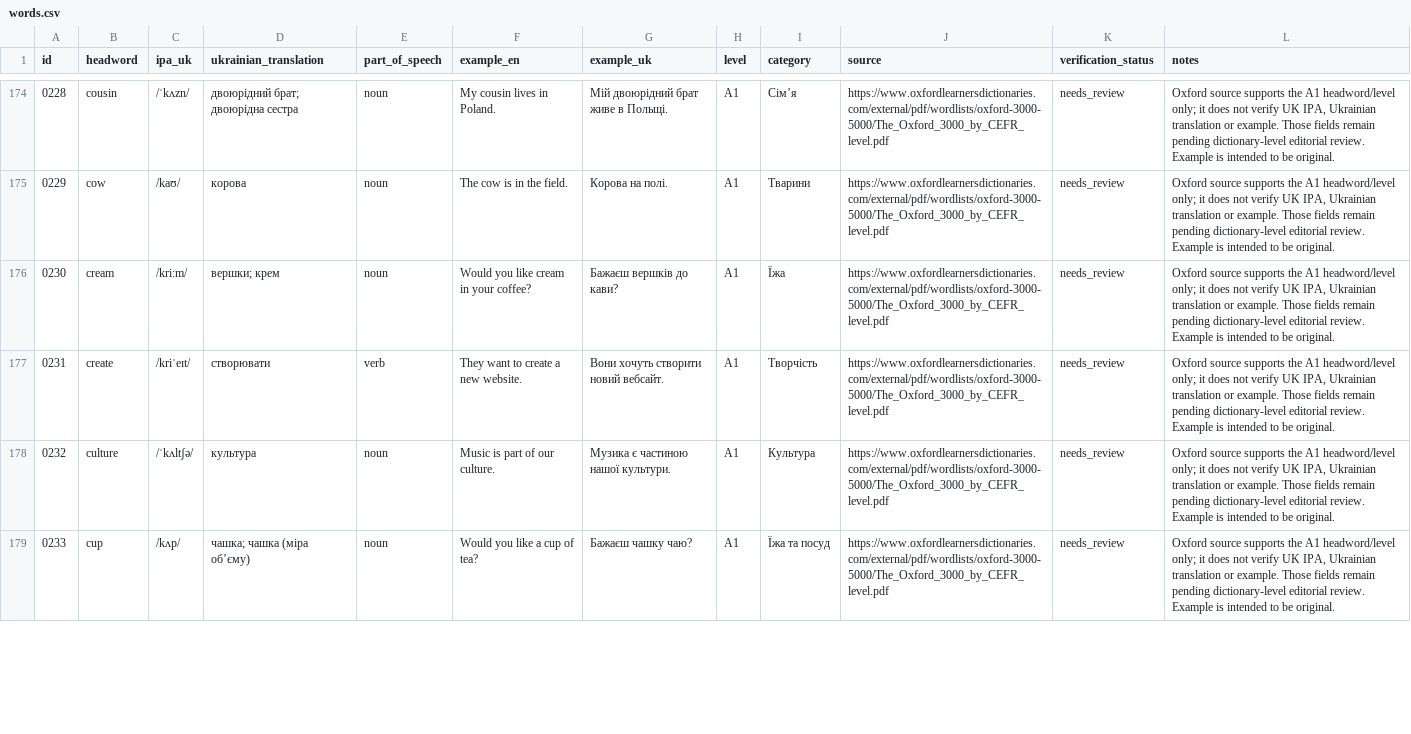
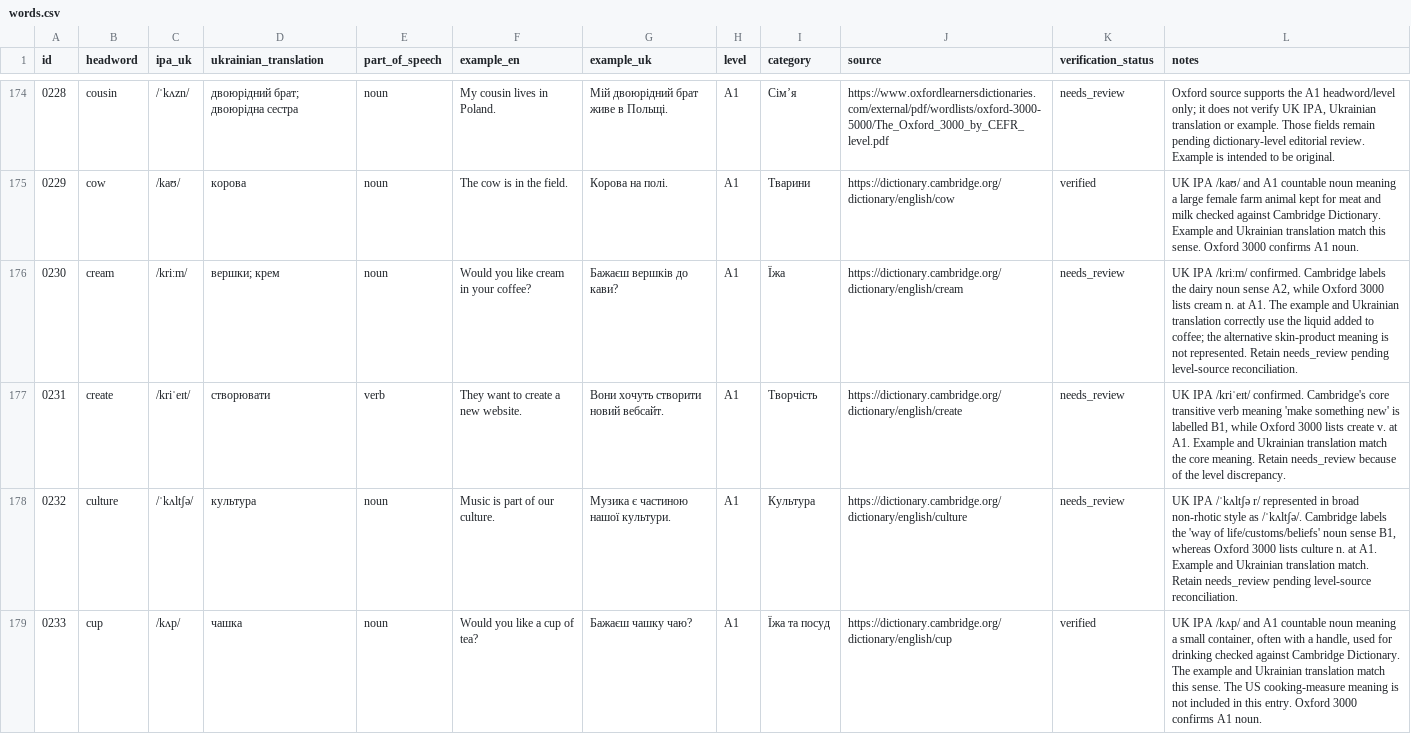
Before and after one commit to kiinoshkaaa/english-ukrainian-dictionary, a CSV file: data/a1/words.csv, drawn as a sheet; only a part is shown, gaps mark what is left out; the diff covers the shown part only.

Commit message:
Review A1 C-D vocabulary batch with Cambridge and Oxford evidence

```diff
--- a/data/a1/words.csv
+++ b/data/a1/words.csv
@@ -174,6 +174,6 @@
 "0228","cousin","/ˈkʌzn/","двоюрідний брат; двоюрідна сестра","noun","My cousin lives in Poland.","Мій двоюрідний брат живе в Польщі.","A1","Сім’я","https://www.oxfordlearnersdictionaries.com/external/pdf/wordlists/oxford-3000-5000/The_Oxford_3000_by_CEFR_level.pdf","needs_review","Oxford source supports the A1 headword/level only; it does not verify UK IPA, Ukrainian translation or example. Those fields remain pending dictionary-level editorial review. Example is intended to be original."
-"0229","cow","/kaʊ/","корова","noun","The cow is in the field.","Корова на полі.","A1","Тварини","https://www.oxfordlearnersdictionaries.com/external/pdf/wordlists/oxford-3000-5000/The_Oxford_3000_by_CEFR_level.pdf","needs_review","Oxford source supports the A1 headword/level only; it does not verify UK IPA, Ukrainian translation or example. Those fields remain pending dictionary-level editorial review. Example is intended to be original."
-"0230","cream","/kriːm/","вершки; крем","noun","Would you like cream in your coffee?","Бажаєш вершків до кави?","A1","Їжа","https://www.oxfordlearnersdictionaries.com/external/pdf/wordlists/oxford-3000-5000/The_Oxford_3000_by_CEFR_level.pdf","needs_review","Oxford source supports the A1 headword/level only; it does not verify UK IPA, Ukrainian translation or example. Those fields remain pending dictionary-level editorial review. Example is intended to be original."
-"0231","create","/kriˈeɪt/","створювати","verb","They want to create a new website.","Вони хочуть створити новий вебсайт.","A1","Творчість","https://www.oxfordlearnersdictionaries.com/external/pdf/wordlists/oxford-3000-5000/The_Oxford_3000_by_CEFR_level.pdf","needs_review","Oxford source supports the A1 headword/level only; it does not verify UK IPA, Ukrainian translation or example. Those fields remain pending dictionary-level editorial review. Example is intended to be original."
-"0232","culture","/ˈkʌltʃə/","культура","noun","Music is part of our culture.","Музика є частиною нашої культури.","A1","Культура","https://www.oxfordlearnersdictionaries.com/external/pdf/wordlists/oxford-3000-5000/The_Oxford_3000_by_CEFR_level.pdf","needs_review","Oxford source supports the A1 headword/level only; it does not verify UK IPA, Ukrainian translation or example. Those fields remain pending dictionary-level editorial review. Example is intended to be original."
-"0233","cup","/kʌp/","чашка; чашка (міра об’єму)","noun","Would you like a cup of tea?","Бажаєш чашку чаю?","A1","Їжа та посуд","https://www.oxfordlearnersdictionaries.com/external/pdf/wordlists/oxford-3000-5000/The_Oxford_3000_by_CEFR_level.pdf","needs_review","Oxford source supports the A1 headword/level only; it does not verify UK IPA, Ukrainian translation or example. Those fields remain pending dictionary-level editorial review. Example is intended to be original."
+"0229","cow","/kaʊ/","корова","noun","The cow is in the field.","Корова на полі.","A1","Тварини","https://dictionary.cambridge.org/dictionary/english/cow","verified","UK IPA /kaʊ/ and A1 countable noun meaning a large female farm animal kept for meat and milk checked against Cambridge Dictionary. Example and Ukrainian translation match this sense. Oxford 3000 confirms A1 noun."
+"0230","cream","/kriːm/","вершки; крем","noun","Would you like cream in your coffee?","Бажаєш вершків до кави?","A1","Їжа","https://dictionary.cambridge.org/dictionary/english/cream","needs_review","UK IPA /kriːm/ confirmed. Cambridge labels the dairy noun sense A2, while Oxford 3000 lists cream n. at A1. The example and Ukrainian translation correctly use the liquid added to coffee; the alternative skin-product meaning is not represented. Retain needs_review pending level-source reconciliation."
+"0231","create","/kriˈeɪt/","створювати","verb","They want to create a new website.","Вони хочуть створити новий вебсайт.","A1","Творчість","https://dictionary.cambridge.org/dictionary/english/create","needs_review","UK IPA /kriˈeɪt/ confirmed. Cambridge's core transitive verb meaning 'make something new' is labelled B1, while Oxford 3000 lists create v. at A1. Example and Ukrainian translation match the core meaning. Retain needs_review because of the level discrepancy."
+"0232","culture","/ˈkʌltʃə/","культура","noun","Music is part of our culture.","Музика є частиною нашої культури.","A1","Культура","https://dictionary.cambridge.org/dictionary/english/culture","needs_review","UK IPA /ˈkʌltʃə r/ represented in broad non-rhotic style as /ˈkʌltʃə/. Cambridge labels the 'way of life/customs/beliefs' noun sense B1, whereas Oxford 3000 lists culture n. at A1. Example and Ukrainian translation match. Retain needs_review pending level-source reconciliation."
+"0233","cup","/kʌp/","чашка","noun","Would you like a cup of tea?","Бажаєш чашку чаю?","A1","Їжа та посуд","https://dictionary.cambridge.org/dictionary/english/cup","verified","UK IPA /kʌp/ and A1 countable noun meaning a small container, often with a handle, used for drinking checked against Cambridge Dictionary. The example and Ukrainian translation match this sense. The US cooking-measure meaning is not included in this entry. Oxford 3000 confirms A1 noun."
```
Also changed, not shown: 39 edited cells elsewhere in this file.
